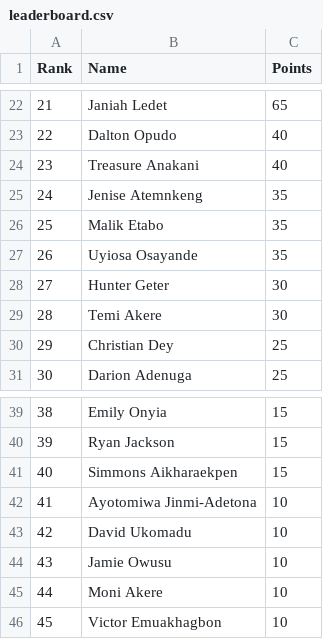
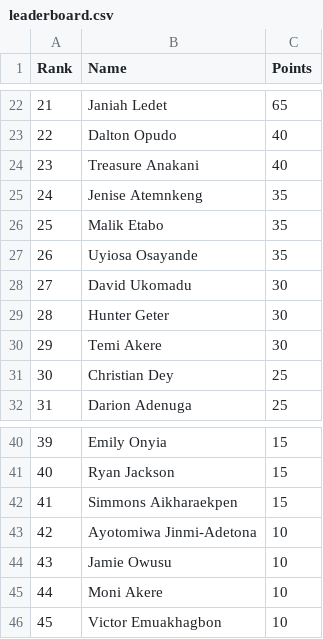
Before and after one commit to utsahistorian/utsansbewebsite, a CSV file: leaderboard.csv, drawn as a sheet; only a part is shown, gaps mark what is left out; removed rows and columns are numbered as before the commit, all else as after; the diff names each change by its address in the sheet, - before the commit and + after, or states it on an @@ line.

```diff
--- a/leaderboard.csv
+++ b/leaderboard.csv
+row 28: 27 | David Ukomadu | 30
@@ column A (Rank) renumbered between rows 29 and 43 @@
-row 43: 42 | David Ukomadu | 10
```
Also changed, not shown: 7 other files.
